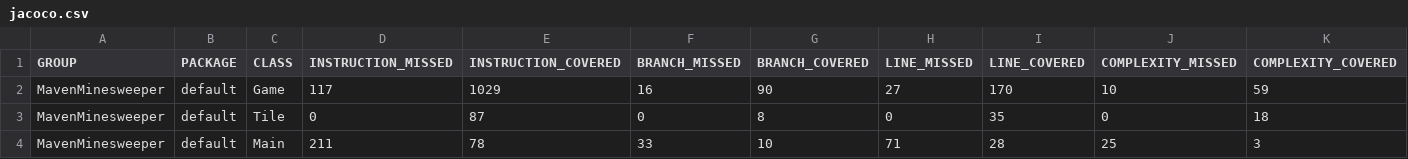
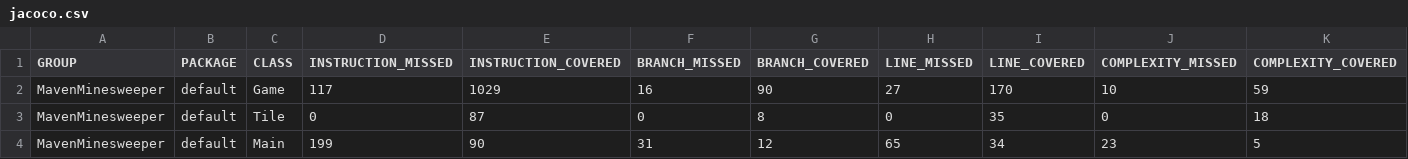
Before and after one commit to agh2172/MavenMinesweeper, a CSV file: target/site/jacoco/jacoco.csv, drawn as a sheet; only a part is shown; the diff names each change by its address in the sheet, - before the commit and + after, or states it on an @@ line.

```diff
--- a/target/site/jacoco/jacoco.csv
+++ b/target/site/jacoco/jacoco.csv
-D4 (INSTRUCTION_MISSED): 211
+D4 (INSTRUCTION_MISSED): 199
-E4 (INSTRUCTION_COVERED): 78
+E4 (INSTRUCTION_COVERED): 90
-F4 (BRANCH_MISSED): 33
+F4 (BRANCH_MISSED): 31
-G4 (BRANCH_COVERED): 10
+G4 (BRANCH_COVERED): 12
-H4 (LINE_MISSED): 71
+H4 (LINE_MISSED): 65
-I4 (LINE_COVERED): 28
+I4 (LINE_COVERED): 34
-J4 (COMPLEXITY_MISSED): 25
+J4 (COMPLEXITY_MISSED): 23
-K4 (COMPLEXITY_COVERED): 3
+K4 (COMPLEXITY_COVERED): 5
```
Also changed, not shown: 13 other files.
